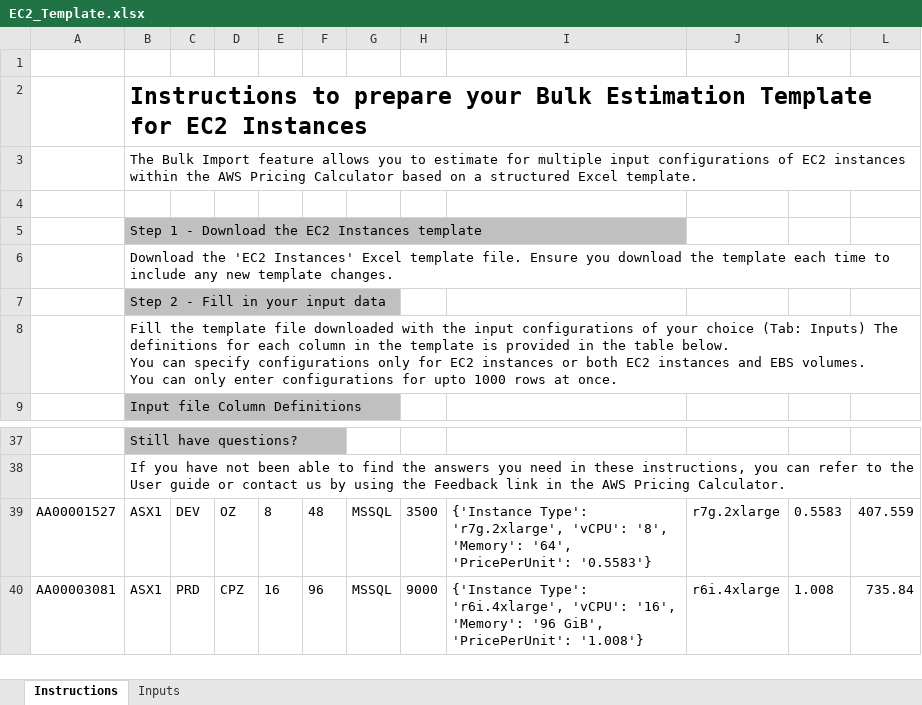
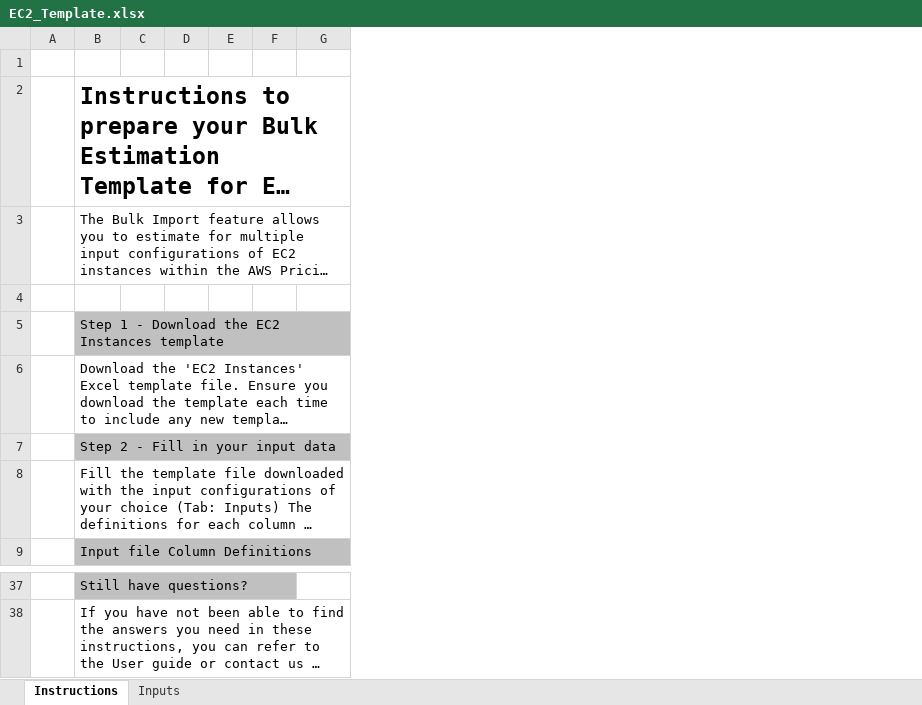
Before and after one commit to enchantedmotorcycle/ai, an Excel workbook: aws_calc/EC2_Template.xlsx, sheet Instructions, drawn as a sheet; only a part is shown, gaps mark what is left out; long unchanged cells end in …; values as stored, in another font and other column widths than the file's, no borders; removed rows and columns are numbered as before the commit, all else as after; the diff names each change by its address in the sheet, - before the commit and + after, or states it on an @@ line.

```diff
--- a/aws_calc/EC2_Template.xlsx (sheet Instructions)
+++ b/aws_calc/EC2_Template.xlsx (sheet Instructions)
-column A, empty
+column A, empty
-column H, empty
-column I, empty
-column J, empty
-column K, empty
-column L, empty
-row 39: AA00001527 | ASX1 | DEV | OZ | 8 | 48 | MSSQL | 3500 | {'Instance Type': 'r7g.2xlarge', 'vCPU': '8', 'Memory': '64', 'PricePerUnit': '0.5583'} | r7g.2xlarge | 0.5583 | 407.559
-row 40: AA00003081 | ASX1 | PRD | CPZ | 16 | 96 | MSSQL | 9000 | {'Instance Type': 'r6i.4xlarge', 'vCPU': '16', 'Memory': '96 GiB', 'PricePerUnit': '1.008'} | r6i.4xlarge | 1.008 | 735.84
```
Also changed, not shown: sheet Inputs, hidden cells, 3 other files.
